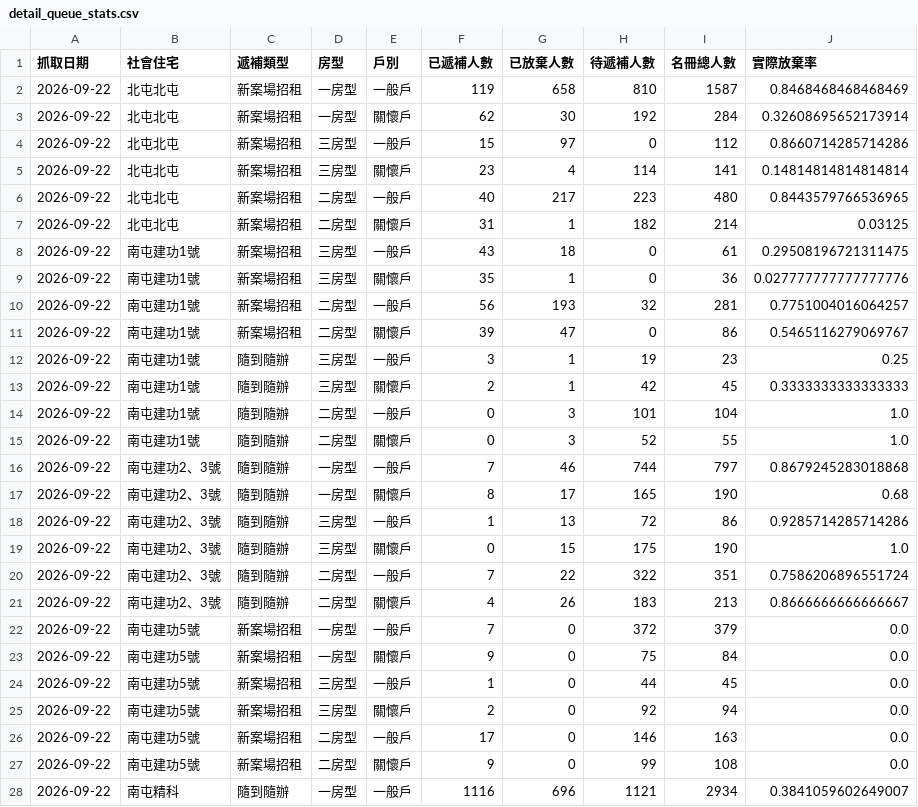
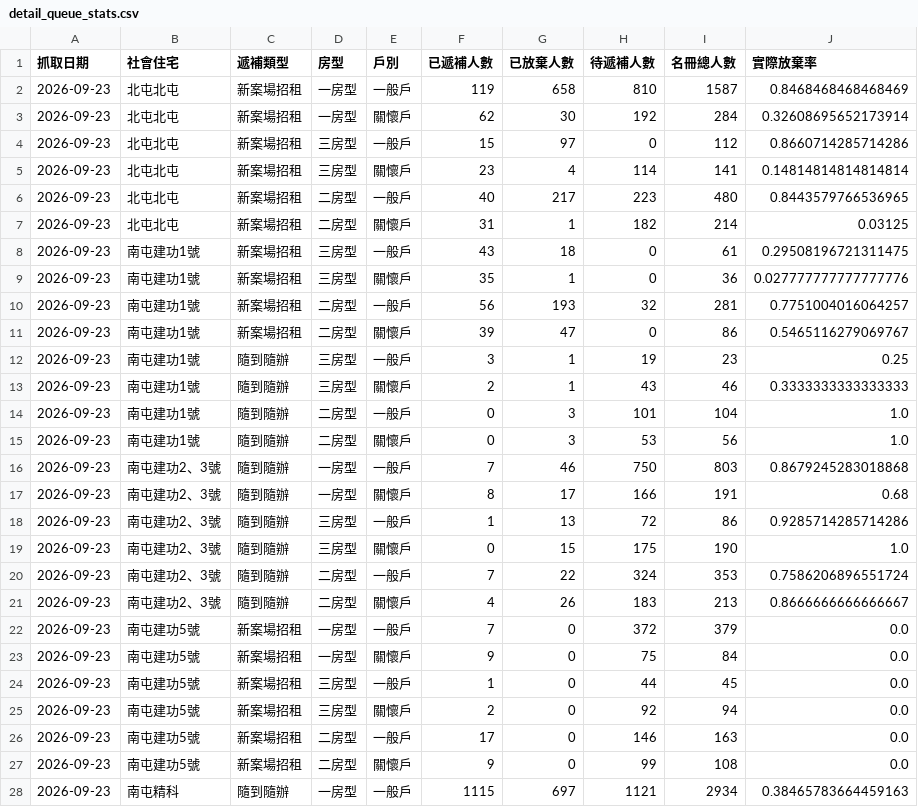
Before and after one commit to abula56/social_housing_tracker, a CSV file: detail_queue_stats.csv, drawn as a sheet; only a part is shown; the diff covers the shown part only.

```diff
--- a/detail_queue_stats.csv
+++ b/detail_queue_stats.csv
@@ -1,28 +1,28 @@
 抓取日期,社會住宅,遞補類型,房型,戶別,已遞補人數,已放棄人數,待遞補人數,名冊總人數,實際放棄率
-2026-09-22,北屯北屯,新案場招租,一房型,一般戶,119,658,810,1587,0.8468468468468469
-2026-09-22,北屯北屯,新案場招租,一房型,關懷戶,62,30,192,284,0.32608695652173914
-2026-09-22,北屯北屯,新案場招租,三房型,一般戶,15,97,0,112,0.8660714285714286
-2026-09-22,北屯北屯,新案場招租,三房型,關懷戶,23,4,114,141,0.14814814814814814
-2026-09-22,北屯北屯,新案場招租,二房型,一般戶,40,217,223,480,0.8443579766536965
-2026-09-22,北屯北屯,新案場招租,二房型,關懷戶,31,1,182,214,0.03125
-2026-09-22,南屯建功1號,新案場招租,三房型,一般戶,43,18,0,61,0.29508196721311475
-2026-09-22,南屯建功1號,新案場招租,三房型,關懷戶,35,1,0,36,0.027777777777777776
-2026-09-22,南屯建功1號,新案場招租,二房型,一般戶,56,193,32,281,0.7751004016064257
-2026-09-22,南屯建功1號,新案場招租,二房型,關懷戶,39,47,0,86,0.5465116279069767
-2026-09-22,南屯建功1號,隨到隨辦,三房型,一般戶,3,1,19,23,0.25
-2026-09-22,南屯建功1號,隨到隨辦,三房型,關懷戶,2,1,42,45,0.3333333333333333
-2026-09-22,南屯建功1號,隨到隨辦,二房型,一般戶,0,3,101,104,1.0
-2026-09-22,南屯建功1號,隨到隨辦,二房型,關懷戶,0,3,52,55,1.0
-2026-09-22,南屯建功2、3號,隨到隨辦,一房型,一般戶,7,46,744,797,0.8679245283018868
-2026-09-22,南屯建功2、3號,隨到隨辦,一房型,關懷戶,8,17,165,190,0.68
-2026-09-22,南屯建功2、3號,隨到隨辦,三房型,一般戶,1,13,72,86,0.9285714285714286
-2026-09-22,南屯建功2、3號,隨到隨辦,三房型,關懷戶,0,15,175,190,1.0
-2026-09-22,南屯建功2、3號,隨到隨辦,二房型,一般戶,7,22,322,351,0.7586206896551724
-2026-09-22,南屯建功2、3號,隨到隨辦,二房型,關懷戶,4,26,183,213,0.8666666666666667
-2026-09-22,南屯建功5號,新案場招租,一房型,一般戶,7,0,372,379,0.0
-2026-09-22,南屯建功5號,新案場招租,一房型,關懷戶,9,0,75,84,0.0
-2026-09-22,南屯建功5號,新案場招租,三房型,一般戶,1,0,44,45,0.0
-2026-09-22,南屯建功5號,新案場招租,三房型,關懷戶,2,0,92,94,0.0
-2026-09-22,南屯建功5號,新案場招租,二房型,一般戶,17,0,146,163,0.0
-2026-09-22,南屯建功5號,新案場招租,二房型,關懷戶,9,0,99,108,0.0
-2026-09-22,南屯精科,隨到隨辦,一房型,一般戶,1116,696,1121,2934,0.3841059602649007
+2026-09-23,北屯北屯,新案場招租,一房型,一般戶,119,658,810,1587,0.8468468468468469
+2026-09-23,北屯北屯,新案場招租,一房型,關懷戶,62,30,192,284,0.32608695652173914
+2026-09-23,北屯北屯,新案場招租,三房型,一般戶,15,97,0,112,0.8660714285714286
+2026-09-23,北屯北屯,新案場招租,三房型,關懷戶,23,4,114,141,0.14814814814814814
+2026-09-23,北屯北屯,新案場招租,二房型,一般戶,40,217,223,480,0.8443579766536965
+2026-09-23,北屯北屯,新案場招租,二房型,關懷戶,31,1,182,214,0.03125
+2026-09-23,南屯建功1號,新案場招租,三房型,一般戶,43,18,0,61,0.29508196721311475
+2026-09-23,南屯建功1號,新案場招租,三房型,關懷戶,35,1,0,36,0.027777777777777776
+2026-09-23,南屯建功1號,新案場招租,二房型,一般戶,56,193,32,281,0.7751004016064257
+2026-09-23,南屯建功1號,新案場招租,二房型,關懷戶,39,47,0,86,0.5465116279069767
+2026-09-23,南屯建功1號,隨到隨辦,三房型,一般戶,3,1,19,23,0.25
+2026-09-23,南屯建功1號,隨到隨辦,三房型,關懷戶,2,1,43,46,0.3333333333333333
+2026-09-23,南屯建功1號,隨到隨辦,二房型,一般戶,0,3,101,104,1.0
+2026-09-23,南屯建功1號,隨到隨辦,二房型,關懷戶,0,3,53,56,1.0
+2026-09-23,南屯建功2、3號,隨到隨辦,一房型,一般戶,7,46,750,803,0.8679245283018868
+2026-09-23,南屯建功2、3號,隨到隨辦,一房型,關懷戶,8,17,166,191,0.68
+2026-09-23,南屯建功2、3號,隨到隨辦,三房型,一般戶,1,13,72,86,0.9285714285714286
+2026-09-23,南屯建功2、3號,隨到隨辦,三房型,關懷戶,0,15,175,190,1.0
+2026-09-23,南屯建功2、3號,隨到隨辦,二房型,一般戶,7,22,324,353,0.7586206896551724
+2026-09-23,南屯建功2、3號,隨到隨辦,二房型,關懷戶,4,26,183,213,0.8666666666666667
+2026-09-23,南屯建功5號,新案場招租,一房型,一般戶,7,0,372,379,0.0
+2026-09-23,南屯建功5號,新案場招租,一房型,關懷戶,9,0,75,84,0.0
+2026-09-23,南屯建功5號,新案場招租,三房型,一般戶,1,0,44,45,0.0
+2026-09-23,南屯建功5號,新案場招租,三房型,關懷戶,2,0,92,94,0.0
+2026-09-23,南屯建功5號,新案場招租,二房型,一般戶,17,0,146,163,0.0
+2026-09-23,南屯建功5號,新案場招租,二房型,關懷戶,9,0,99,108,0.0
+2026-09-23,南屯精科,隨到隨辦,一房型,一般戶,1115,697,1121,2934,0.38465783664459163
```
Also changed, not shown: 97 edited cells elsewhere in this file, 4 other files.
